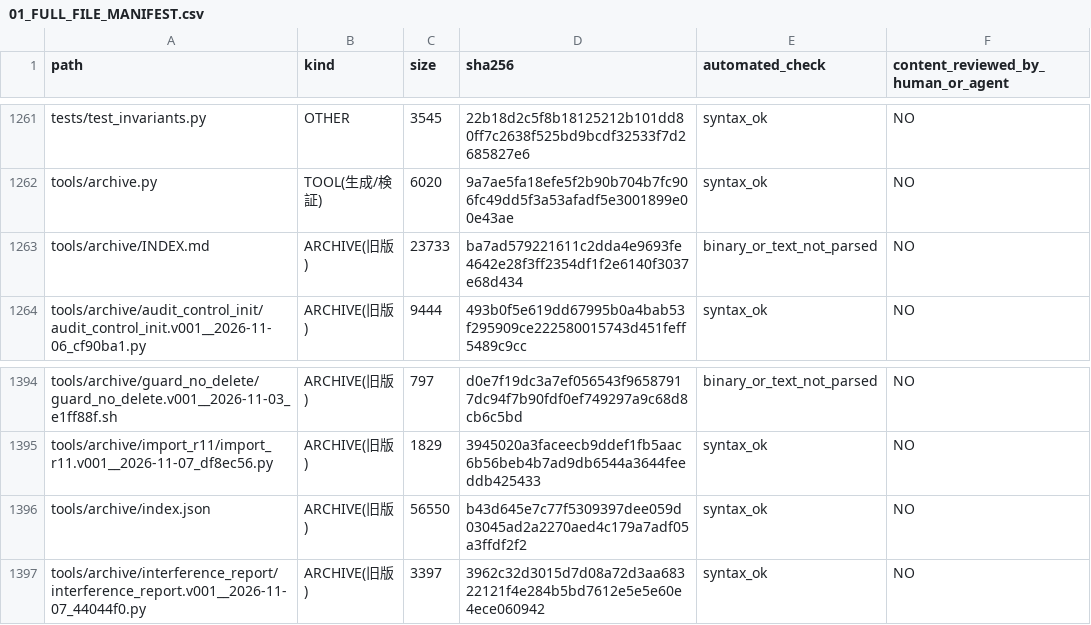
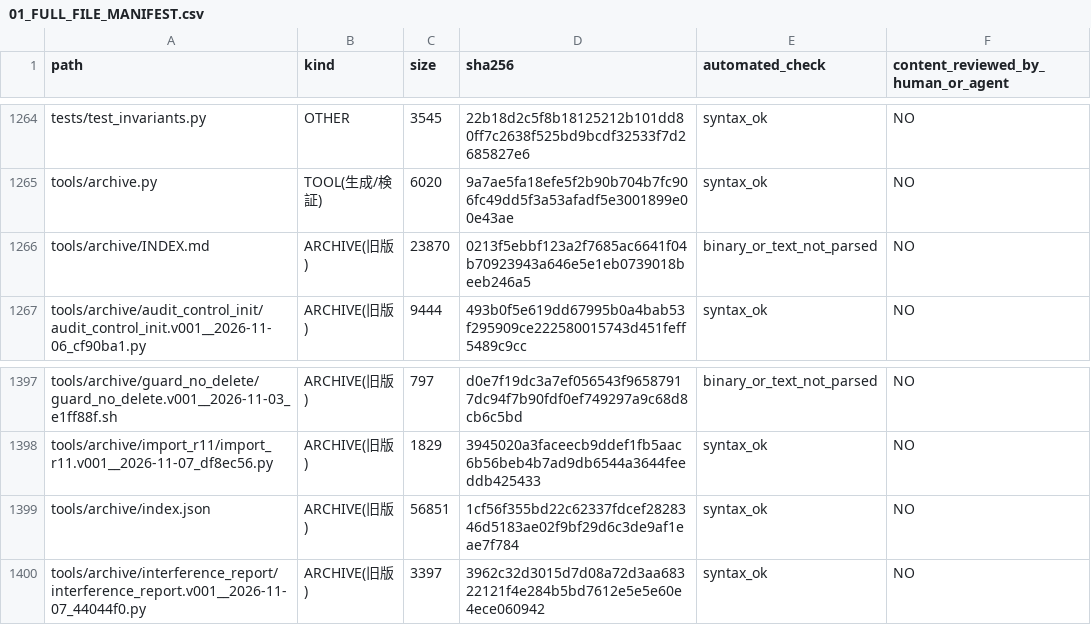
Before and after one commit to mai-ima/imac, a CSV file: audit_output/01_FULL_FILE_MANIFEST.csv, drawn as a sheet; only a part is shown, gaps mark what is left out; the diff covers the shown part only.

```diff
--- a/audit_output/01_FULL_FILE_MANIFEST.csv
+++ b/audit_output/01_FULL_FILE_MANIFEST.csv
@@ -1262,3 +1265,3 @@ tests/test_invariants.py,OTHER,3545,22b18d2c5f8b18125212b101dd80ff7c2638f525bd9b
 tools/archive.py,TOOL(生成/検証),6020,9a7ae5fa18efe5f2b90b704b7fc906fc49dd5f3a53afadf5e3001899e00e43ae,syntax_ok,NO
-tools/archive/INDEX.md,ARCHIVE(旧版),23733,ba7ad579221611c2dda4e9693fe4642e28f3ff2354df1f2e6140f3037e68d434,binary_or_text_not_parsed,NO
+tools/archive/INDEX.md,ARCHIVE(旧版),23870,0213f5ebbf123a2f7685ac6641f04b70923943a646e5e1eb0739018beeb246a5,binary_or_text_not_parsed,NO
 tools/archive/audit_control_init/audit_control_init.v001__2026-11-06_cf90ba1.py,ARCHIVE(旧版),9444,493b0f5e619dd67995b0a4bab53f295909ce222580015743d451feff5489c9cc,syntax_ok,NO
@@ -1395,3 +1398,3 @@ tools/archive/guard_no_delete/guard_no_delete.v001__2026-11-03_e1ff88f.sh,ARCHIV
 tools/archive/import_r11/import_r11.v001__2026-11-07_df8ec56.py,ARCHIVE(旧版),1829,3945020a3faceecb9ddef1fb5aac6b56beb4b7ad9db6544a3644feeddb425433,syntax_ok,NO
-tools/archive/index.json,ARCHIVE(旧版),56550,b43d645e7c77f5309397dee059d03045ad2a2270aed4c179a7adf05a3ffdf2f2,syntax_ok,NO
+tools/archive/index.json,ARCHIVE(旧版),56851,1cf56f355bd22c62337fdcef2828346d5183ae02f9bf29d6c3de9af1eae7f784,syntax_ok,NO
 tools/archive/interference_report/interference_report.v001__2026-11-07_44044f0.py,ARCHIVE(旧版),3397,3962c32d3015d7d08a72d3aa68322121f4e284b5bd7612e5e5e60e4ece060942,syntax_ok,NO
```
Also changed, not shown: 4 added rows and 14 edited cells elsewhere in this file.
